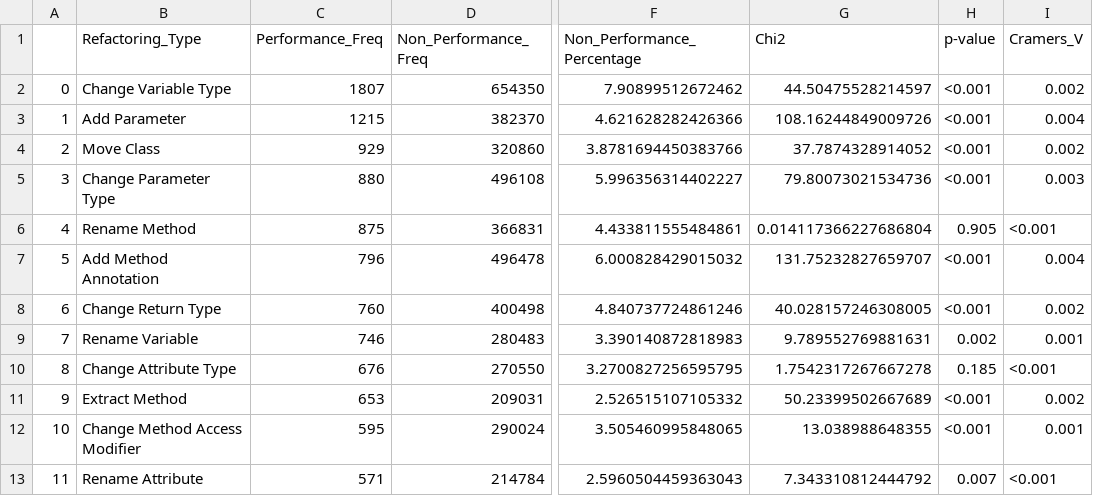
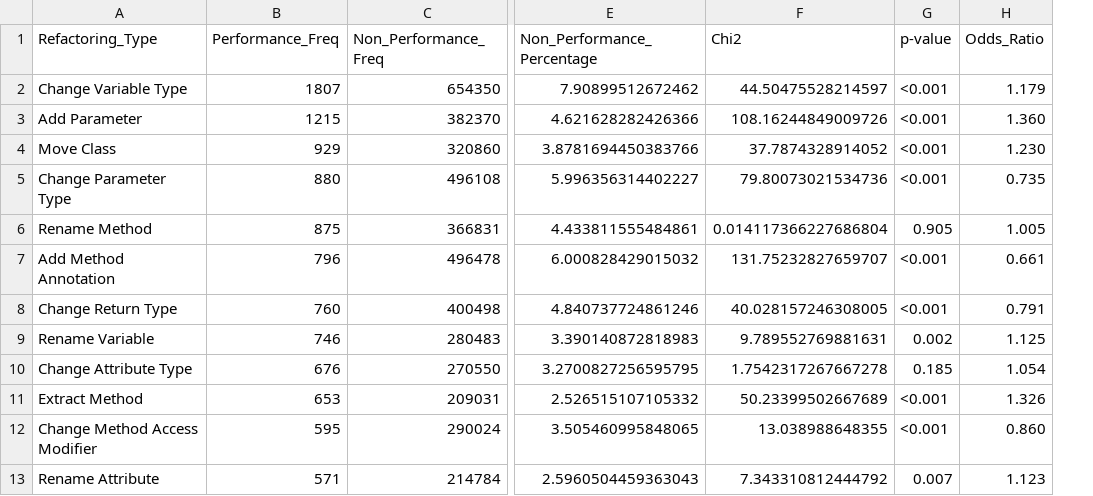
Before and after one commit to quamnana/refactoring_related_to_performance_issues, a CSV file: 3_data_analysis/data/rq3_statistical_analysis_results.csv, drawn as a sheet; only a part is shown, gaps mark what is left out; removed rows and columns are numbered as before the commit, all else as after; the diff names each change by its address in the sheet, - before the commit and + after, or states it on an @@ line.

```diff
--- a/3_data_analysis/data/rq3_statistical_analysis_results.csv
+++ b/3_data_analysis/data/rq3_statistical_analysis_results.csv
-column A, rows 2-13: 0 | 1 | 2 | 3 | 4 | 5 | 6 | 7 | 8 | 9 | 10 | 11
-column I (Cramers_V), rows 2-13: 0.002 | 0.004 | 0.002 | 0.003 | <0.001 | 0.004 | 0.002 | 0.001 | <0.001 | 0.002 | 0.001 | <0.001
+column H (Odds_Ratio), rows 2-13: 1.179 | 1.360 | 1.230 | 0.735 | 1.005 | 0.661 | 0.791 | 1.125 | 1.054 | 1.326 | 0.860 | 1.123
```
Also changed, not shown: 3_data_analysis/data/project_statistics.csv, 13 other files.
